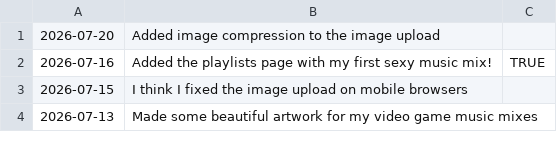
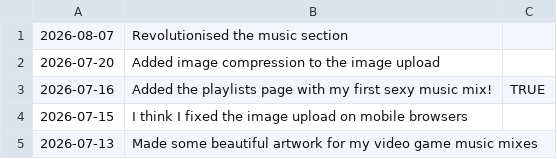
Before and after one commit to fraserisverycool/frasers-website, a CSV file: src/assets/data/changelog.csv, drawn as a sheet; only a part is shown; the diff names each change by its address in the sheet, - before the commit and + after, or states it on an @@ line.

Commit message:
revolutionised the music section

```diff
--- a/src/assets/data/changelog.csv
+++ b/src/assets/data/changelog.csv
+row 1: 2026-08-07 | Revolutionised the music section
```
Also changed, not shown: 3 other files.
